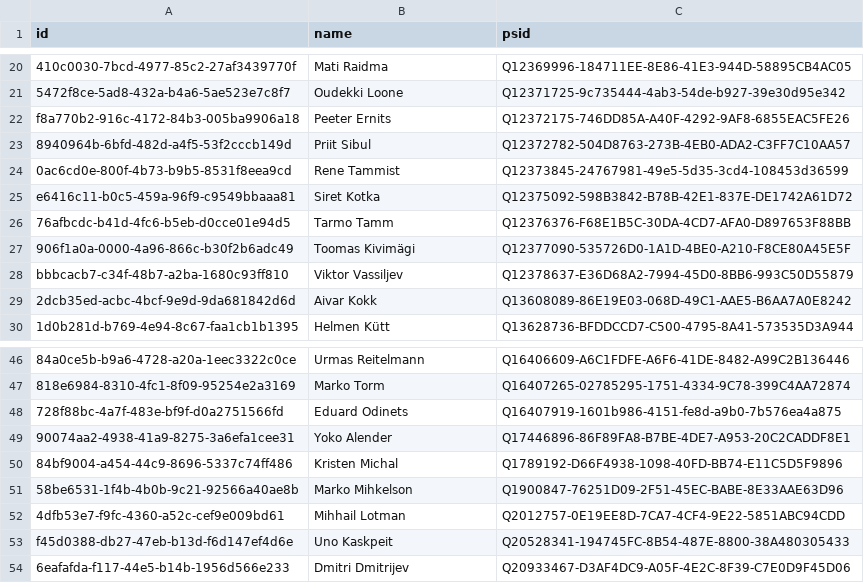
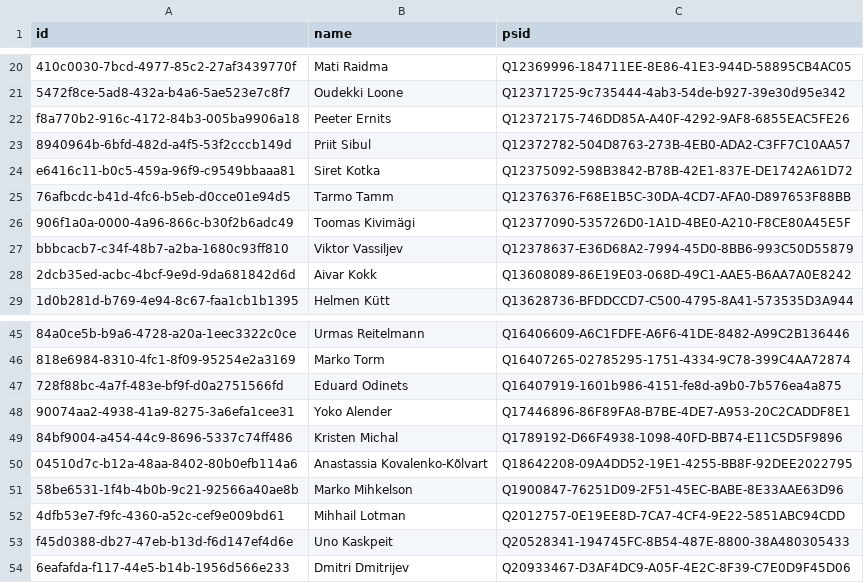
Before and after one commit to every-politician-scrapers/estonia, a CSV file: sources/riigikogu-official/wikidata.csv, drawn as a sheet; only a part is shown, gaps mark what is left out; removed rows and columns are numbered as before the commit, all else as after; the diff names each change by its address in the sheet, - before the commit and + after, or states it on an @@ line.

Commit message:
Compare external sources to Wikidata

```diff
--- a/sources/riigikogu-official/wikidata.csv
+++ b/sources/riigikogu-official/wikidata.csv
-row 24: 0ac6cd0e-800f-4b73-b9b5-8531f8eea9cd | Rene Tammist | Q12373845-24767981-49e5-5d35-3cd4-108453d36599
+row 50: 04510d7c-b12a-48aa-8402-80b0efb114a6 | Anastassia Kovalenko-Kõlvart | Q18642208-09A4DD52-19E1-4255-BB8F-92DEE2022795
```
Also changed, not shown: sources/riigikogu-official/scraped.csv.
